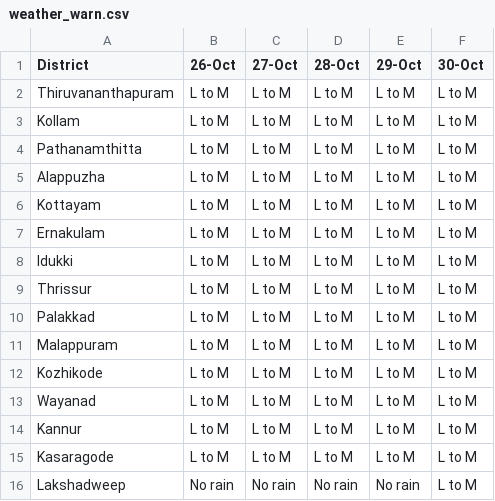
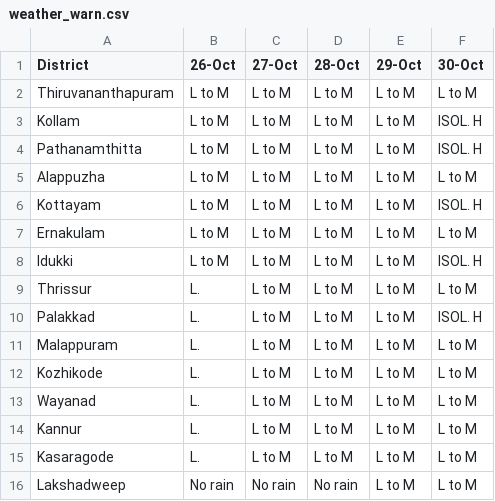
Before and after one commit to Open-Oven/kerala-weather-collector, a CSV file: data/weather_warn.csv, drawn as a sheet.

```diff
--- a/data/weather_warn.csv
+++ b/data/weather_warn.csv
@@ -2,15 +2,15 @@ District,26-Oct,27-Oct,28-Oct,29-Oct,30-Oct
 Thiruvananthapuram,L to M,L to M,L to M,L to M,L to M
-Kollam,L to M,L to M,L to M,L to M,L to M
-Pathanamthitta,L to M,L to M,L to M,L to M,L to M
+Kollam,L to M,L to M,L to M,L to M,ISOL. H
+Pathanamthitta,L to M,L to M,L to M,L to M,ISOL. H
 Alappuzha,L to M,L to M,L to M,L to M,L to M
-Kottayam,L to M,L to M,L to M,L to M,L to M
+Kottayam,L to M,L to M,L to M,L to M,ISOL. H
 Ernakulam,L to M,L to M,L to M,L to M,L to M
-Idukki,L to M,L to M,L to M,L to M,L to M
-Thrissur,L to M,L to M,L to M,L to M,L to M
-Palakkad,L to M,L to M,L to M,L to M,L to M
-Malappuram,L to M,L to M,L to M,L to M,L to M
-Kozhikode,L to M,L to M,L to M,L to M,L to M
-Wayanad,L to M,L to M,L to M,L to M,L to M
-Kannur,L to M,L to M,L to M,L to M,L to M
-Kasaragode,L to M,L to M,L to M,L to M,L to M
-Lakshadweep,No rain,No rain,No rain,No rain,L to M
+Idukki,L to M,L to M,L to M,L to M,ISOL. H
+Thrissur,L.,L to M,L to M,L to M,L to M
+Palakkad,L.,L to M,L to M,L to M,ISOL. H
+Malappuram,L.,L to M,L to M,L to M,L to M
+Kozhikode,L.,L to M,L to M,L to M,L to M
+Wayanad,L.,L to M,L to M,L to M,L to M
+Kannur,L.,L to M,L to M,L to M,L to M
+Kasaragode,L.,L to M,L to M,L to M,L to M
+Lakshadweep,No rain,No rain,No rain,L to M,L to M
```
Also changed, not shown: docs/data/weather_warn.csv, 3 other files.
